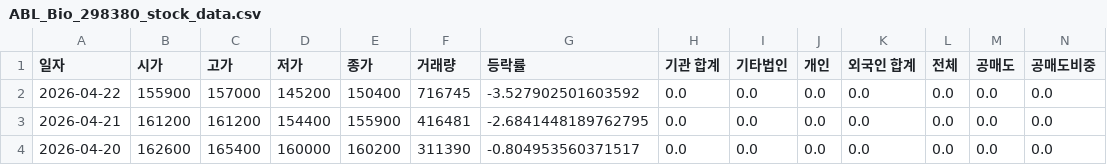
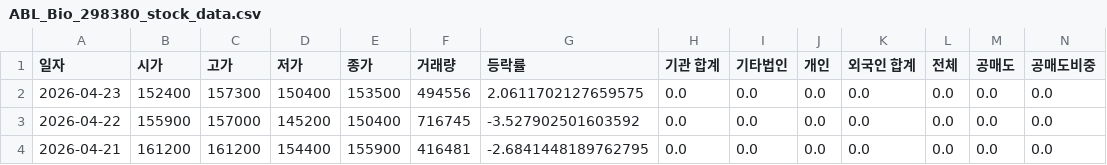
Before and after one commit to ccyun95/Pharma_bio_work, a CSV file: data/ABL_Bio_298380_stock_data.csv, drawn as a sheet; only a part is shown; the shorter side is filled out with more unchanged rows; rows hold the shown columns only; the diff names each change by its address in the sheet, - before the commit and + after, or states it on an @@ line.

```diff
--- a/data/ABL_Bio_298380_stock_data.csv
+++ b/data/ABL_Bio_298380_stock_data.csv
+row 2: 2026-04-23 | 152400 | 157300 | 150400 | 153500 | 494556 | 2.0611702127659575 | 0.0 | 0.0 | 0.0 | 0.0 | 0.0 | 0.0 | 0.0
```
Also changed, not shown: data/Alteogen_196170_stock_data.csv, data/Celltrion_068270_stock_data.csv, 22 other files.
